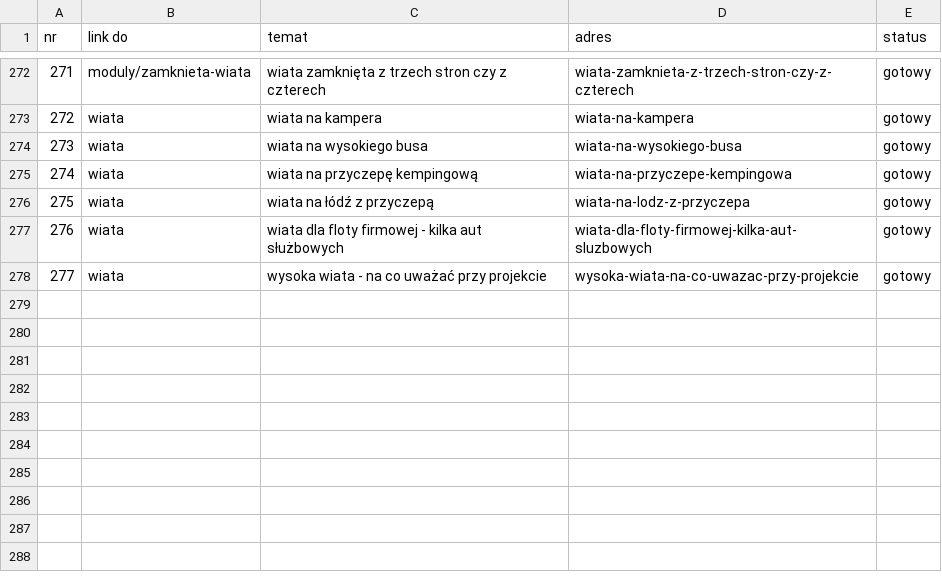
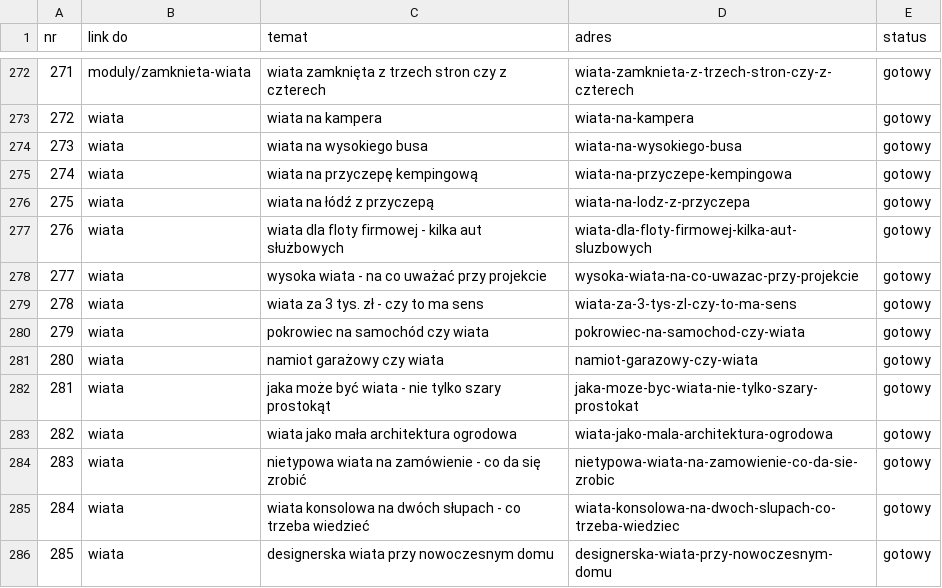
Before and after one commit to knz75/carportactive, a CSV file: pseo/tematy.csv, drawn as a sheet; only a part is shown, gaps mark what is left out; the diff names each change by its address in the sheet, - before the commit and + after, or states it on an @@ line.

Commit message:
8 tematow: design, pokrowiec, namiot

```diff
--- a/pseo/tematy.csv
+++ b/pseo/tematy.csv
+row 279: 278 | wiata | wiata za 3 tys. zł - czy to ma sens | wiata-za-3-tys-zl-czy-to-ma-sens | gotowy
+row 280: 279 | wiata | pokrowiec na samochód czy wiata | pokrowiec-na-samochod-czy-wiata | gotowy
+row 281: 280 | wiata | namiot garażowy czy wiata | namiot-garazowy-czy-wiata | gotowy
+row 282: 281 | wiata | jaka może być wiata - nie tylko szary prostokąt | jaka-moze-byc-wiata-nie-tylko-szary-prostokat | gotowy
+row 283: 282 | wiata | wiata jako mała architektura ogrodowa | wiata-jako-mala-architektura-ogrodowa | gotowy
+row 284: 283 | wiata | nietypowa wiata na zamówienie - co da się zrobić | nietypowa-wiata-na-zamowienie-co-da-sie-zrobic | gotowy
+row 285: 284 | wiata | wiata konsolowa na dwóch słupach - co trzeba wiedzieć | wiata-konsolowa-na-dwoch-slupach-co-trzeba-wiedziec | gotowy
+row 286: 285 | wiata | designerska wiata przy nowoczesnym domu | designerska-wiata-przy-nowoczesnym-domu | gotowy
```
Also changed, not shown: 9 other files.
